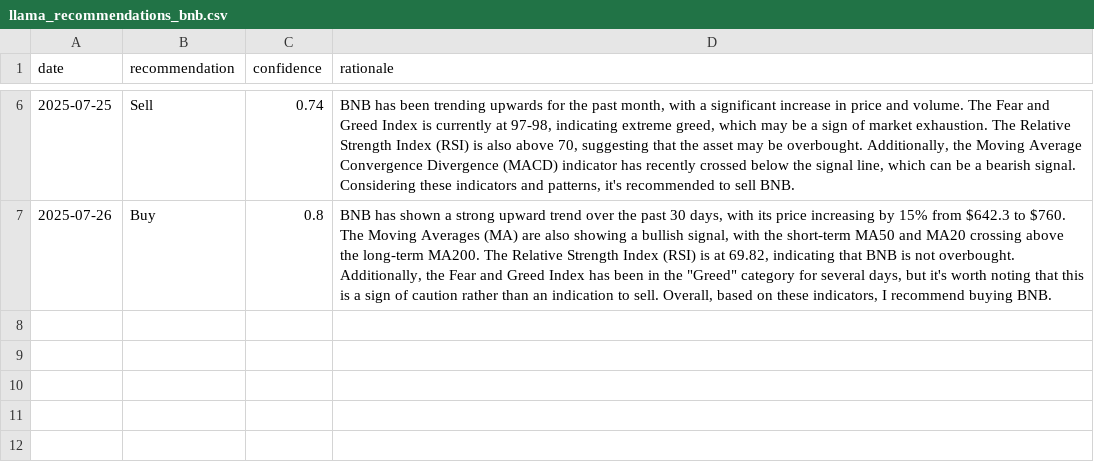
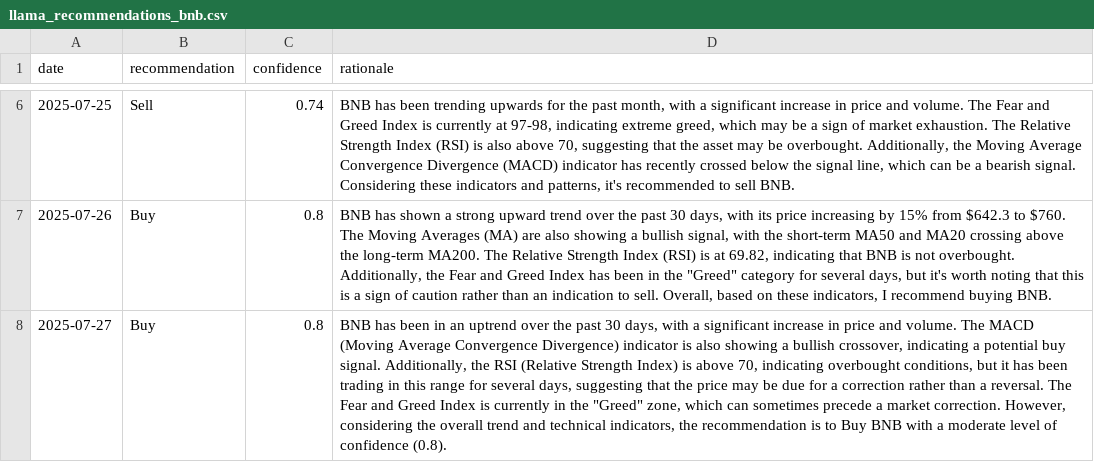
Before and after one commit to amrelsawalhi/DipSignal, a CSV file: data/llama_recommendations_bnb.csv, drawn as a sheet; only a part is shown, gaps mark what is left out; the diff names each change by its address in the sheet, - before the commit and + after, or states it on an @@ line.

```diff
--- a/data/llama_recommendations_bnb.csv
+++ b/data/llama_recommendations_bnb.csv
+row 8: 2025-07-27 | Buy | 0.8 | BNB has been in an uptrend over the past 30 days, with a significant increase in price and volume. The MACD (Moving Average Convergence Divergence) indicator is also showing a bullish crossover, indicating a potential buy signal. Additionally, the RSI (Relative Strength Index) is above 70, indicating overbought conditions, but it has been trading in this range for several days, suggesting that the price may be due for a correction rather than a reversal. The Fear and Greed Index is currently in the "Greed" zone, which can sometimes precede a market correction. However, considering the overall trend and technical indicators, the recommendation is to Buy BNB with a moderate level of confidence (0.8).
```
Also changed, not shown: data/btc_technical.csv, data/eth_technical.csv, 11 other files.
